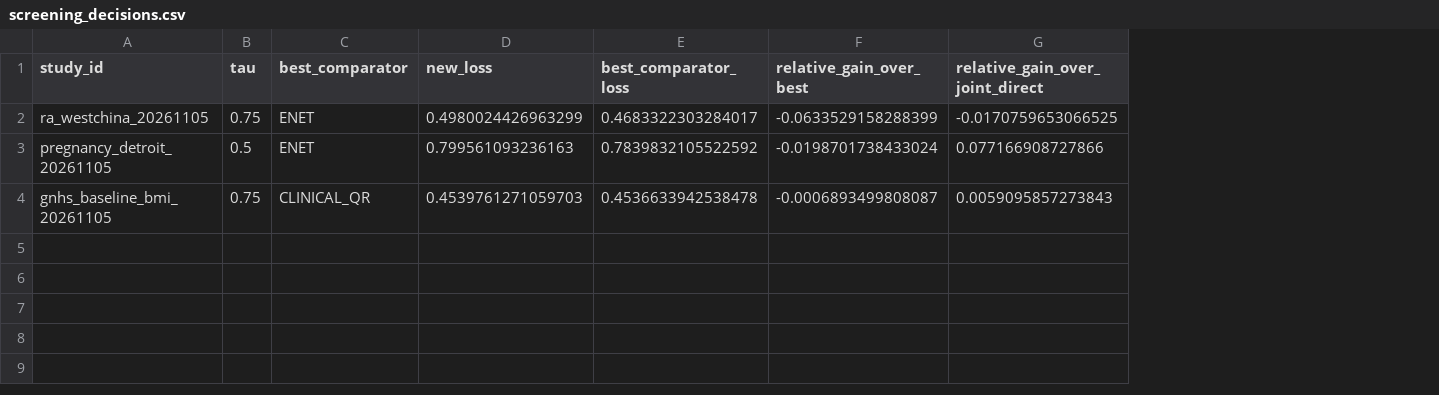
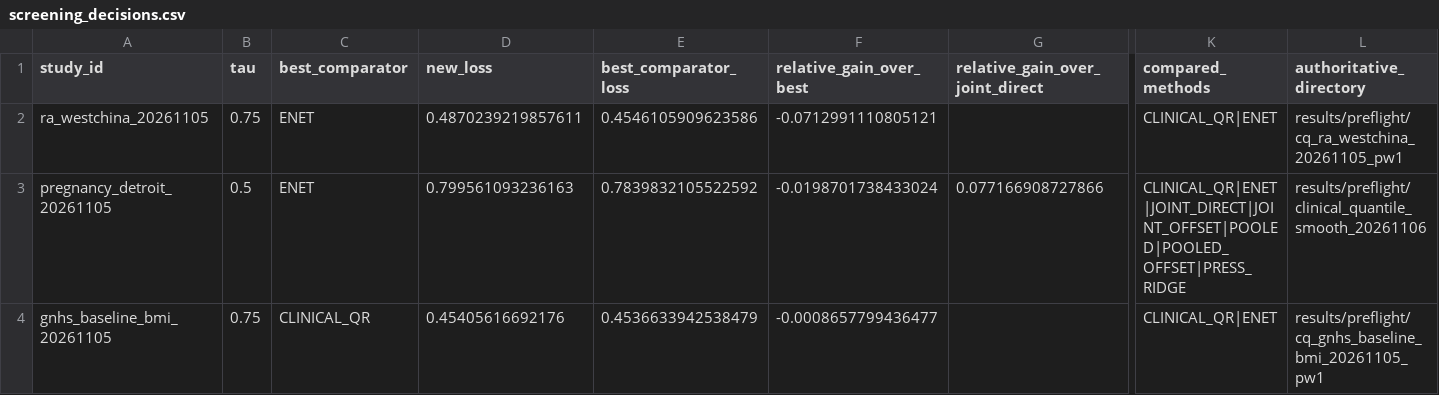
Before and after one commit to Stork343/jpDMEQR, a CSV file: results/preflight/clinical_quantile_smooth_20261106/screening_decisions.csv, drawn as a sheet; only a part is shown, gaps mark what is left out; the diff names each change by its address in the sheet, - before the commit and + after, or states it on an @@ line.

Commit message:
Defer PRESS until required and publish independently reproduced clinical screening results

```diff
--- a/results/preflight/clinical_quantile_smooth_20261106/screening_decisions.csv
+++ b/results/preflight/clinical_quantile_smooth_20261106/screening_decisions.csv
+column K (compared_methods), rows 2-4: CLINICAL_QR|ENET | CLINICAL_QR|ENET|JOINT_DIRECT|JOINT_OFFSET|POOLED|POOLED_OFFSET|PRESS_RIDGE | CLINICAL_QR|ENET
+column L (authoritative_directory), rows 2-4: results/preflight/cq_ra_westchina_20261105_pw1 | results/preflight/clinical_quantile_smooth_20261106 | results/preflight/cq_gnhs_baseline_bmi_20261105_pw1
-D2 (new_loss): 0.4980024426963299
+D2 (new_loss): 0.4870239219857611
-E2 (best_comparator_loss): 0.4683322303284017
+E2 (best_comparator_loss): 0.4546105909623586
-F2 (relative_gain_over_best): -0.0633529158288399
+F2 (relative_gain_over_best): -0.0712991110805121
-G2 (relative_gain_over_joint_direct): -0.0170759653066525
+G2 (relative_gain_over_joint_direct): (empty)
-D4 (new_loss): 0.4539761271059703
+D4 (new_loss): 0.45405616692176
-E4 (best_comparator_loss): 0.4536633942538478
+E4 (best_comparator_loss): 0.4536633942538479
-F4 (relative_gain_over_best): -0.0006893499808087
+F4 (relative_gain_over_best): -0.0008657799436477
-G4 (relative_gain_over_joint_direct): 0.0059095857273843
+G4 (relative_gain_over_joint_direct): (empty)
```
Also changed, not shown: 19 other files.
